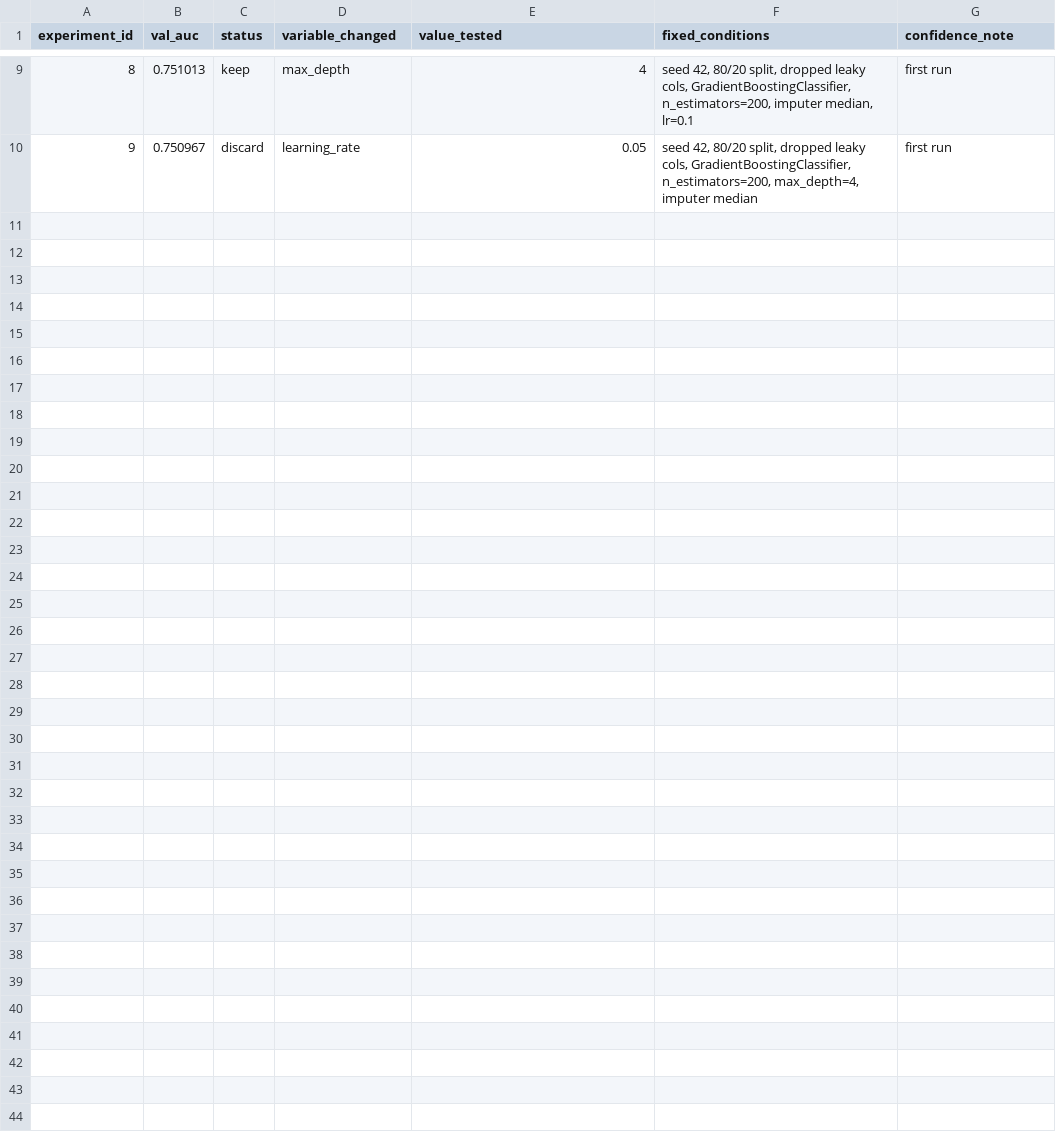
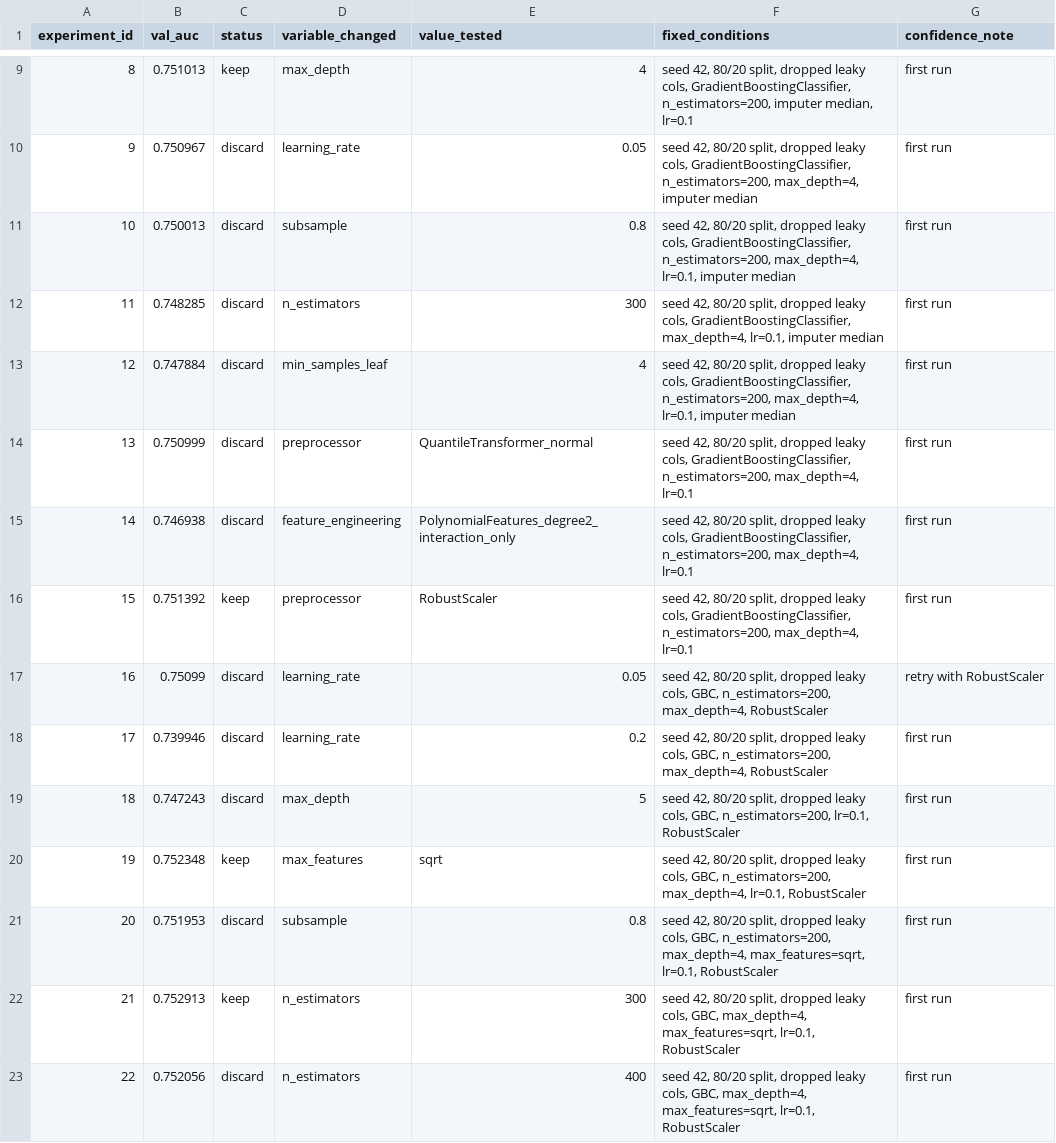
Before and after one commit to claudiachang27/stat390autoresearch, a TSV file: results.tsv, drawn as a sheet; only a part is shown, gaps mark what is left out; the diff covers the shown part only; the diff names each change by its address in the sheet, - before the commit and + after, or states it on an @@ line.

Commit message:
Add new experiment results

```diff
--- a/results.tsv
+++ b/results.tsv
+row 11: 10 | 0.750013 | discard | subsample | 0.8 | seed 42, 80/20 split, dropped leaky cols, GradientBoostingClassifier, n_estimators=200, max_depth=4, lr=0.1, imputer median | first run
+row 12: 11 | 0.748285 | discard | n_estimators | 300 | seed 42, 80/20 split, dropped leaky cols, GradientBoostingClassifier, max_depth=4, lr=0.1, imputer median | first run
+row 13: 12 | 0.747884 | discard | min_samples_leaf | 4 | seed 42, 80/20 split, dropped leaky cols, GradientBoostingClassifier, n_estimators=200, max_depth=4, lr=0.1, imputer median | first run
+row 14: 13 | 0.750999 | discard | preprocessor | QuantileTransformer_normal | seed 42, 80/20 split, dropped leaky cols, GradientBoostingClassifier, n_estimators=200, max_depth=4, lr=0.1 | first run
+row 15: 14 | 0.746938 | discard | feature_engineering | PolynomialFeatures_degree2_interaction_only | seed 42, 80/20 split, dropped leaky cols, GradientBoostingClassifier, n_estimators=200, max_depth=4, lr=0.1 | first run
+row 16: 15 | 0.751392 | keep | preprocessor | RobustScaler | seed 42, 80/20 split, dropped leaky cols, GradientBoostingClassifier, n_estimators=200, max_depth=4, lr=0.1 | first run
+row 17: 16 | 0.75099 | discard | learning_rate | 0.05 | seed 42, 80/20 split, dropped leaky cols, GBC, n_estimators=200, max_depth=4, RobustScaler | retry with RobustScaler
+row 18: 17 | 0.739946 | discard | learning_rate | 0.2 | seed 42, 80/20 split, dropped leaky cols, GBC, n_estimators=200, max_depth=4, RobustScaler | first run
+row 19: 18 | 0.747243 | discard | max_depth | 5 | seed 42, 80/20 split, dropped leaky cols, GBC, n_estimators=200, lr=0.1, RobustScaler | first run
+row 20: 19 | 0.752348 | keep | max_features | sqrt | seed 42, 80/20 split, dropped leaky cols, GBC, n_estimators=200, max_depth=4, lr=0.1, RobustScaler | first run
+row 21: 20 | 0.751953 | discard | subsample | 0.8 | seed 42, 80/20 split, dropped leaky cols, GBC, n_estimators=200, max_depth=4, max_features=sqrt, lr=0.1, RobustScaler | first run
+row 22: 21 | 0.752913 | keep | n_estimators | 300 | seed 42, 80/20 split, dropped leaky cols, GBC, max_depth=4, max_features=sqrt, lr=0.1, RobustScaler | first run
+row 23: 22 | 0.752056 | discard | n_estimators | 400 | seed 42, 80/20 split, dropped leaky cols, GBC, max_depth=4, max_features=sqrt, lr=0.1, RobustScaler | first run
```
Also changed, not shown: 13 added rows elsewhere in this file, 1 other file.
